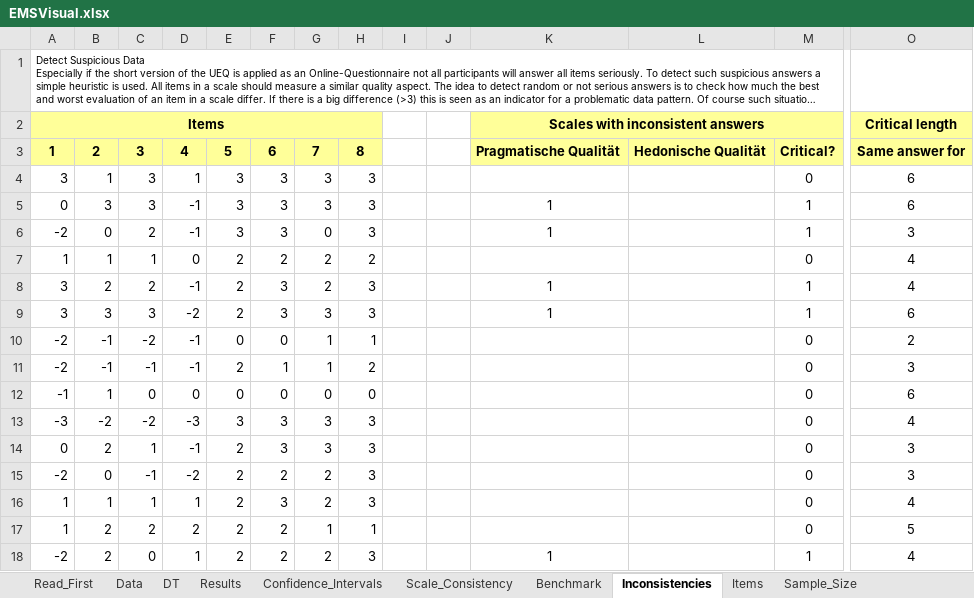
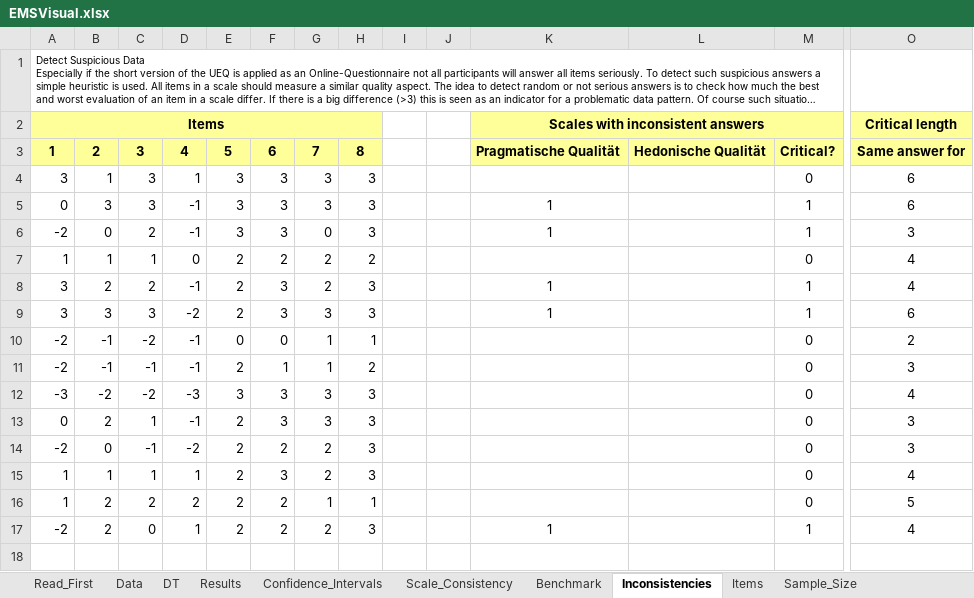
Before and after one commit to Trojan13/ma-ems, an Excel workbook: study/ueq_results/EMSVisual.xlsx, sheet Inconsistencies, drawn as a sheet; only a part is shown, gaps mark what is left out; long unchanged cells end in …; values as stored, in another font and other column widths than the file's, no borders; conditional formats not drawn; rows hold the shown columns only; the diff names each change by its address in the sheet, - before the commit and + after, or states it on an @@ line.

```diff
--- a/study/ueq_results/EMSVisual.xlsx (sheet Inconsistencies)
+++ b/study/ueq_results/EMSVisual.xlsx (sheet Inconsistencies)
-row 12: -1 | 1 | 0 | 0 | 0 | 0 | 0 | 0 |  |  |  |  | 0 | 6
```
Also changed, not shown: sheet Confidence_Intervals, sheet Results, sheet Sample_Size, sheet Scale_Consistency, sheet DT, sheet Data, 1 more sheet, charts or pictures, study/ueq_results/Control.xlsx, study/ueq_results/EMS.xlsx, 5 other files.
